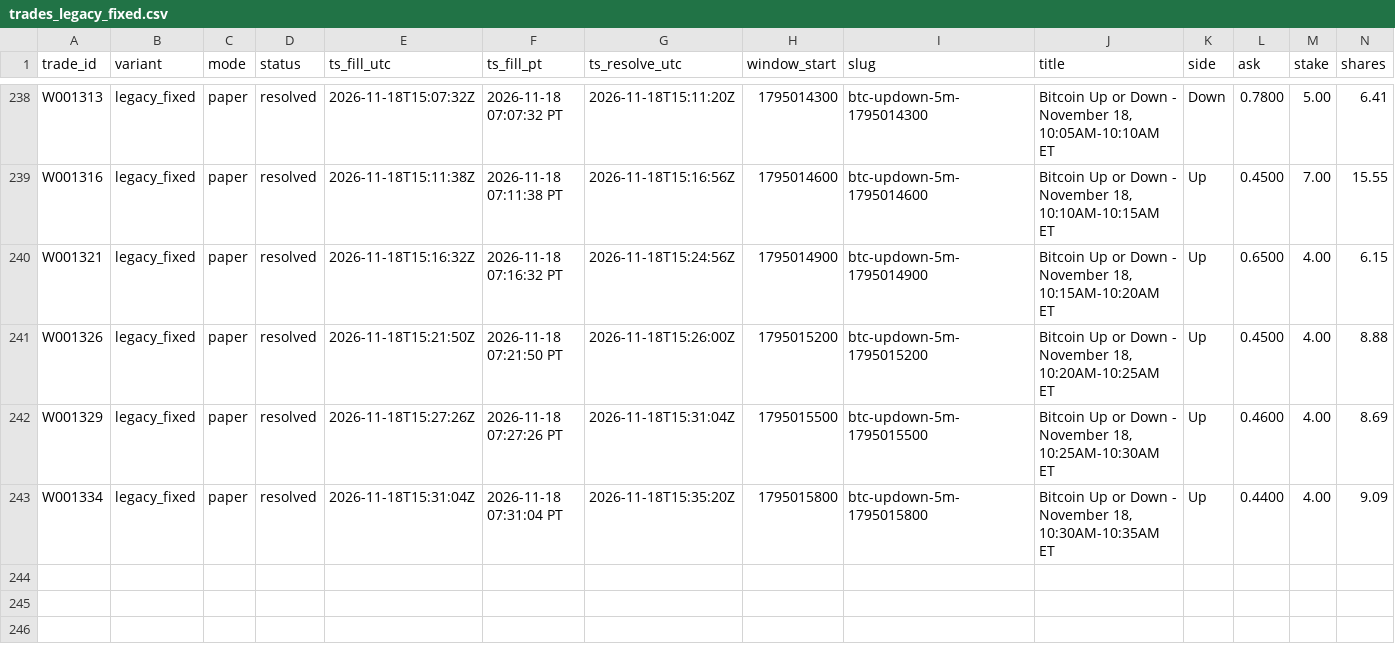
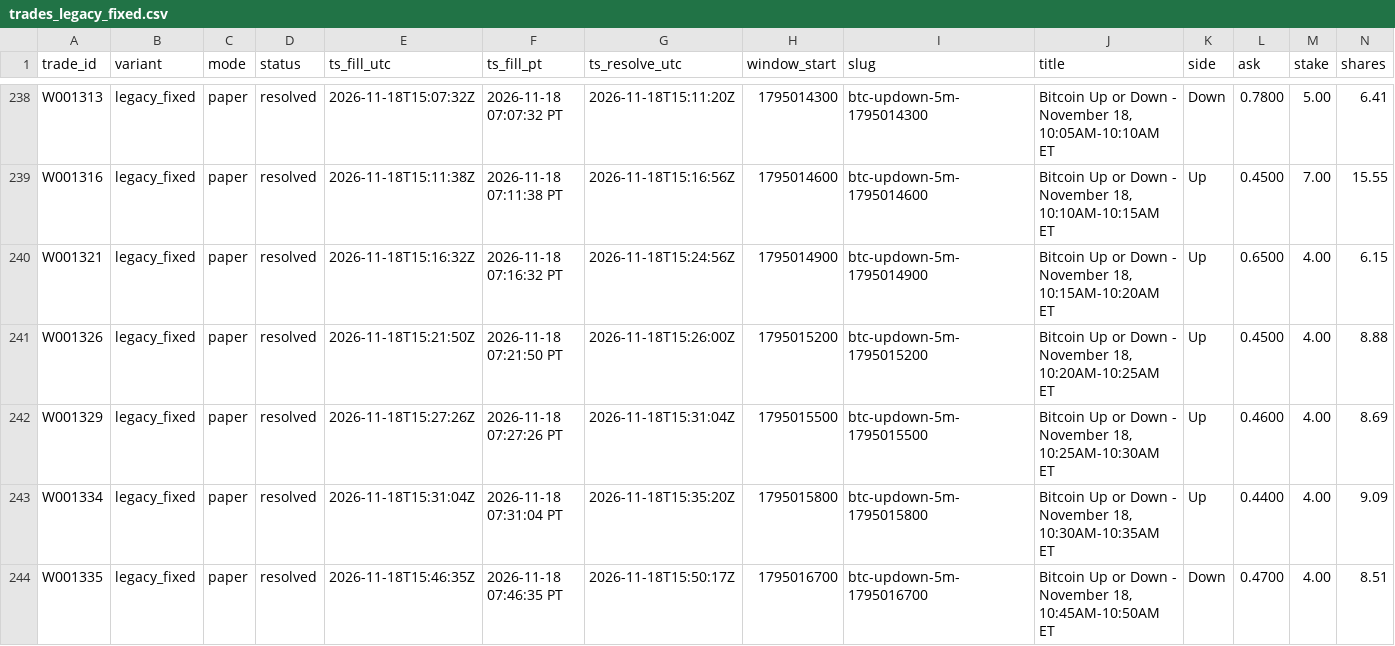
Before and after one commit to michaeldeuchar-dotcom/btc5m-paper-bot, a CSV file: data/week1/trades_legacy_fixed.csv, drawn as a sheet; only a part is shown, gaps mark what is left out; rows hold the shown columns only; the diff names each change by its address in the sheet, - before the commit and + after, or states it on an @@ line.

```diff
--- a/data/week1/trades_legacy_fixed.csv
+++ b/data/week1/trades_legacy_fixed.csv
+row 244: W001335 | legacy_fixed | paper | resolved | 2026-11-18T15:46:35Z | 2026-11-18 07:46:35 PT | 2026-11-18T15:50:17Z | 1795016700 | btc-updown-5m-1795016700 | Bitcoin Up or Down - November 18, 10:45AM-10:50AM ET | Down | 0.4700 | 4.00 | 8.51
```
Also changed, not shown: data/week1/decisions_tail.csv, 5 other files.
